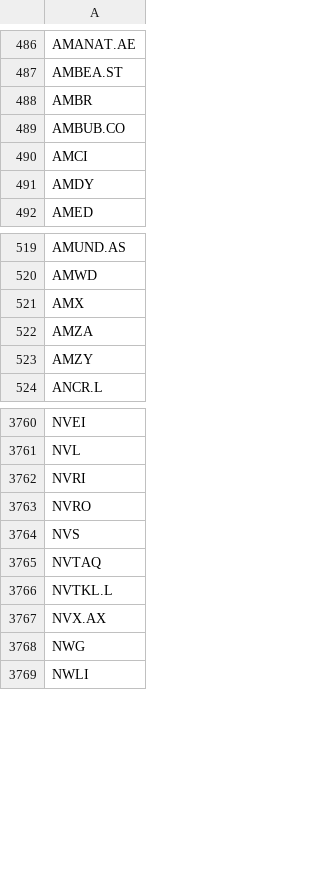
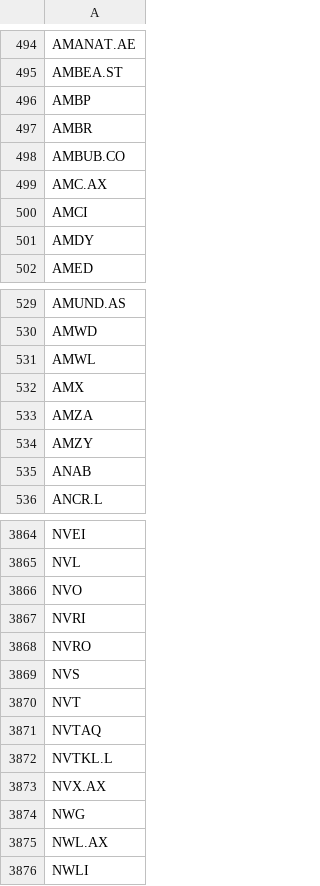
Before and after one commit to weirdapps/etorotrade, a CSV file: yahoofinance/input/yfinance_skip.csv, drawn as a sheet; only a part is shown, gaps mark what is left out; the diff covers the shown part only.

```diff
--- a/yahoofinance/input/yfinance_skip.csv
+++ b/yahoofinance/input/yfinance_skip.csv
@@ -487,4 +495,6 @@ AMANAT.AE
 AMBEA.ST
+AMBP
 AMBR
 AMBUB.CO
+AMC.AX
 AMCI
@@ -520,2 +530,3 @@ AMUND.AS
 AMWD
+AMWL
 AMX
@@ -523,2 +534,3 @@ AMZA
 AMZY
+ANAB
 ANCR.L
@@ -3761,2 +3865,3 @@ NVEI
 NVL
+NVO
 NVRI
@@ -3764,2 +3869,3 @@ NVRO
 NVS
+NVT
 NVTAQ
@@ -3768,2 +3874,3 @@ NVX.AX
 NWG
+NWL.AX
 NWLI
```
Also changed, not shown: 175 added rows and 12 removed rows elsewhere in this file, yahoofinance/output/buy.csv, yahoofinance/output/sell.csv, 3 other files.
